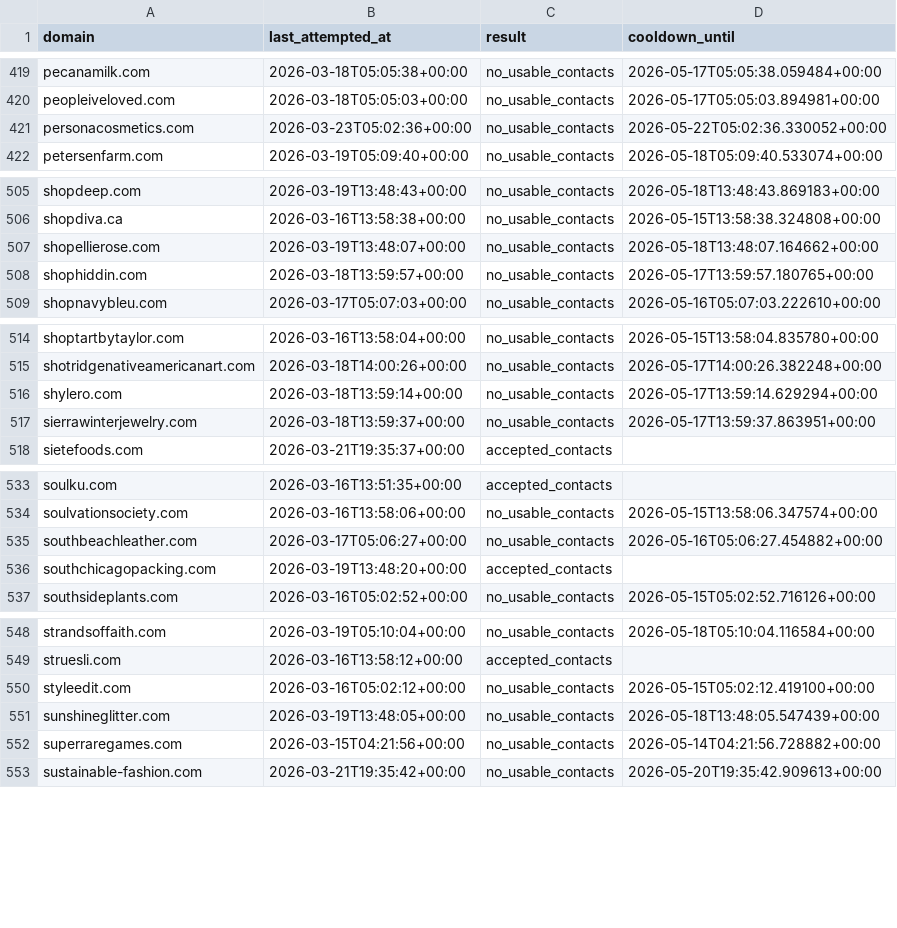
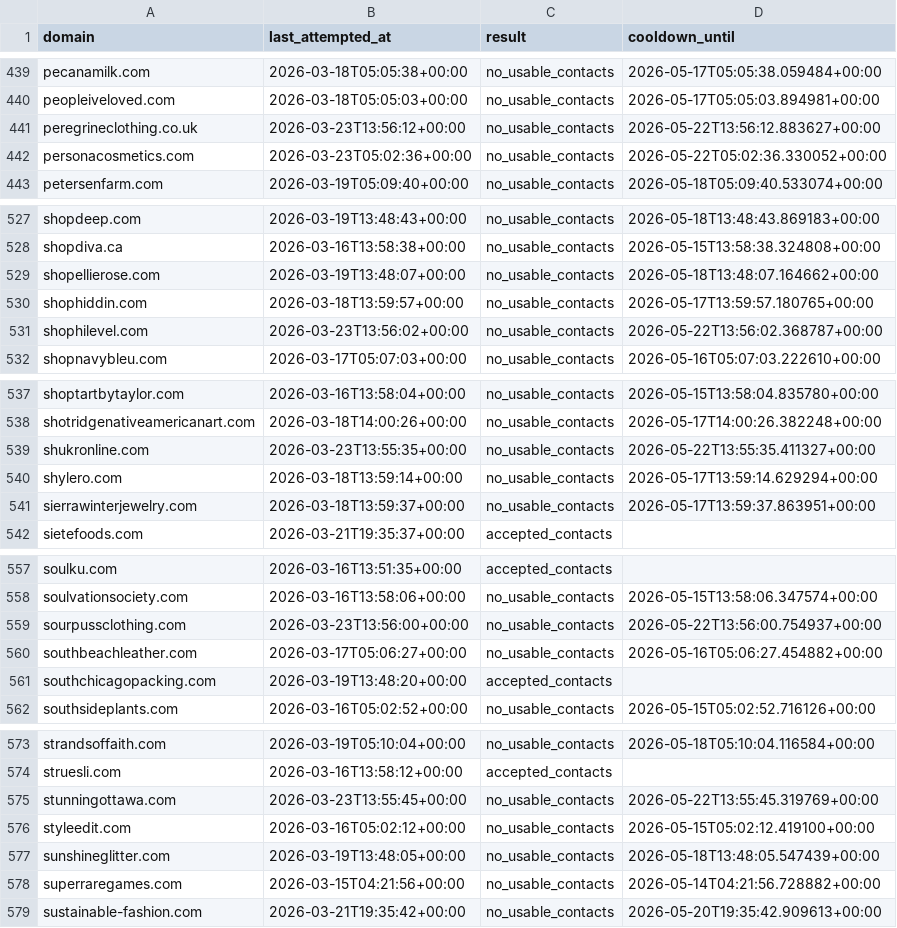
Before and after one commit to david-anata/Lead-scraper, a CSV file: state/apollo_attempts.csv, drawn as a sheet; only a part is shown, gaps mark what is left out; the diff covers the shown part only; the diff names each change by its address in the sheet, - before the commit and + after, or states it on an @@ line.

```diff
--- a/state/apollo_attempts.csv
+++ b/state/apollo_attempts.csv
+row 441: peregrineclothing.co.uk | 2026-03-23T13:56:12+00:00 | no_usable_contacts | 2026-05-22T13:56:12.883627+00:00
+row 531: shophilevel.com | 2026-03-23T13:56:02+00:00 | no_usable_contacts | 2026-05-22T13:56:02.368787+00:00
+row 539: shukronline.com | 2026-03-23T13:55:35+00:00 | no_usable_contacts | 2026-05-22T13:55:35.411327+00:00
+row 559: sourpussclothing.com | 2026-03-23T13:56:00+00:00 | no_usable_contacts | 2026-05-22T13:56:00.754937+00:00
+row 575: stunningottawa.com | 2026-03-23T13:55:45+00:00 | no_usable_contacts | 2026-05-22T13:55:45.319769+00:00
```
Also changed, not shown: 23 added rows elsewhere in this file.
